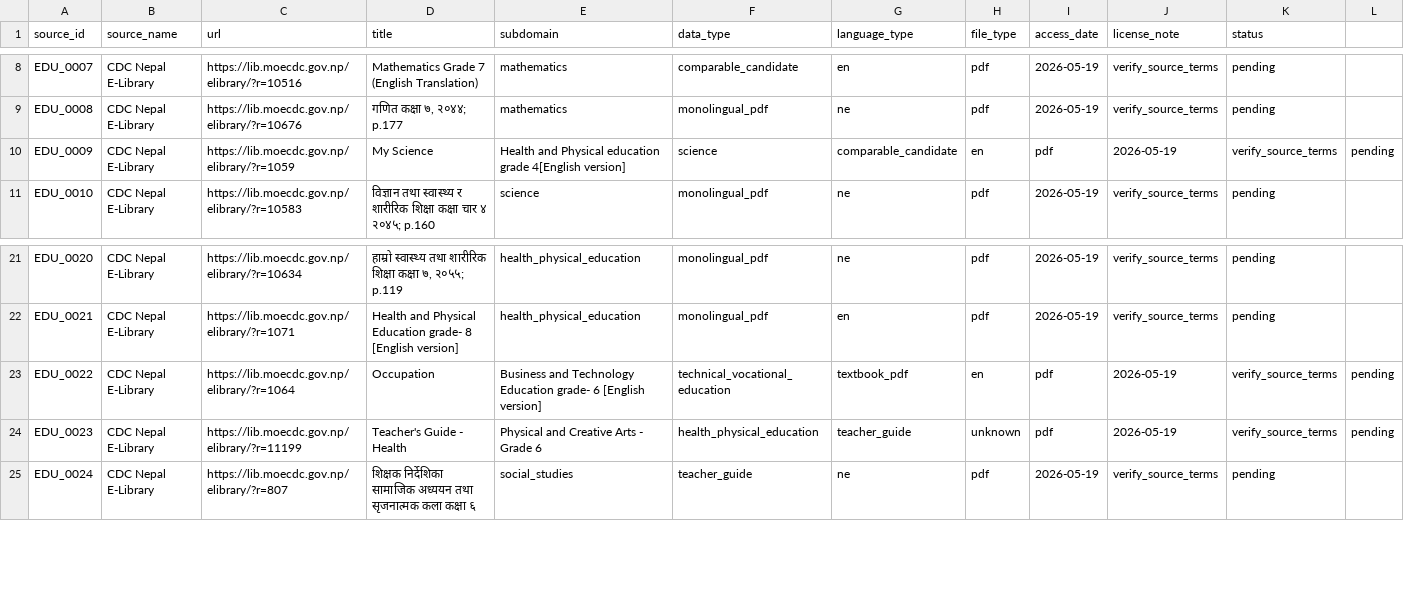
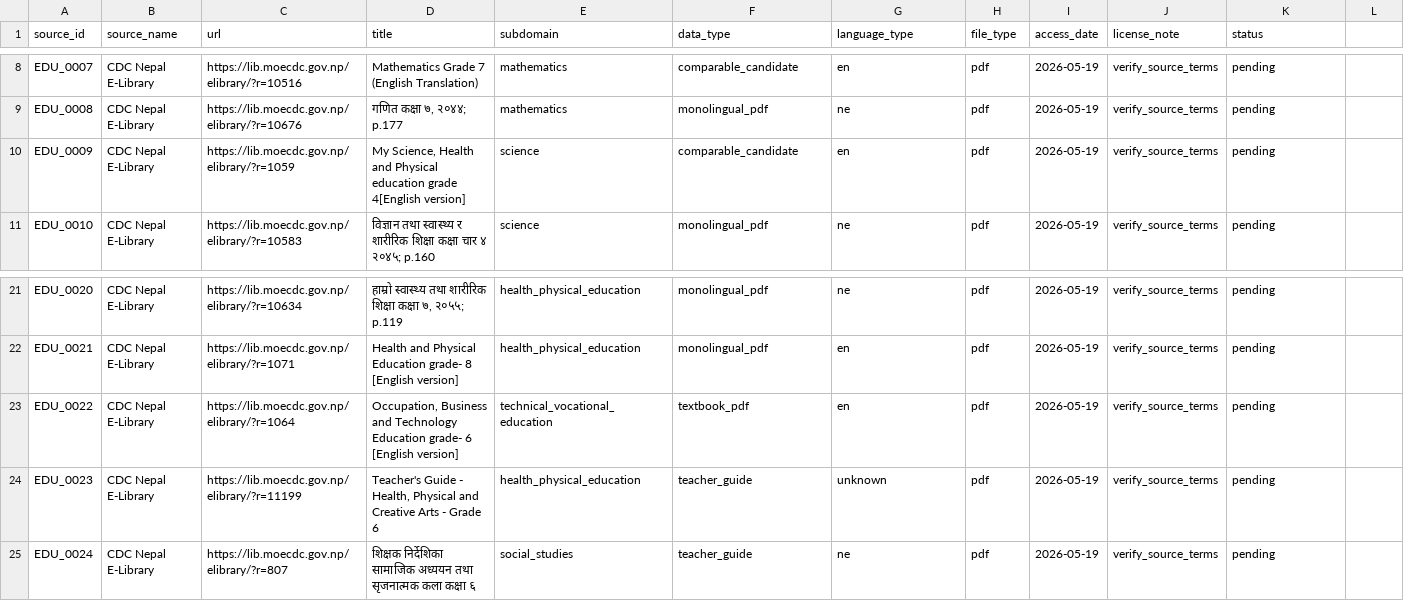
Before and after one commit to Abhay1Dhakl/data_collection_for_edu_domain, a CSV file: data/source_registry.csv, drawn as a sheet; only a part is shown, gaps mark what is left out.

```diff
--- a/data/source_registry.csv
+++ b/data/source_registry.csv
@@ -9,3 +9,3 @@ EDU_0007,CDC Nepal E-Library,https://lib.moecdc.gov.np/elibrary/?r=10516,Mathema
 EDU_0008,CDC Nepal E-Library,https://lib.moecdc.gov.np/elibrary/?r=10676,"गणित कक्षा ७, २०४४; p.177",mathematics,monolingual_pdf,ne,pdf,2026-05-19,verify_source_terms,pending
-EDU_0009,CDC Nepal E-Library,https://lib.moecdc.gov.np/elibrary/?r=1059,My Science, Health and Physical education grade 4[English version],science,comparable_candidate,en,pdf,2026-05-19,verify_source_terms,pending
+EDU_0009,CDC Nepal E-Library,https://lib.moecdc.gov.np/elibrary/?r=1059,"My Science, Health and Physical education grade 4[English version]",science,comparable_candidate,en,pdf,2026-05-19,verify_source_terms,pending
 EDU_0010,CDC Nepal E-Library,https://lib.moecdc.gov.np/elibrary/?r=10583,"विज्ञान तथा स्वास्थ्य र शारीरिक शिक्षा कक्षा चार ४ २०४५; p.160",science,monolingual_pdf,ne,pdf,2026-05-19,verify_source_terms,pending
@@ -22,4 +22,4 @@ EDU_0020,CDC Nepal E-Library,https://lib.moecdc.gov.np/elibrary/?r=10634,"हा
 EDU_0021,CDC Nepal E-Library,https://lib.moecdc.gov.np/elibrary/?r=1071,Health and Physical Education grade- 8 [English version],health_physical_education,monolingual_pdf,en,pdf,2026-05-19,verify_source_terms,pending
-EDU_0022,CDC Nepal E-Library,https://lib.moecdc.gov.np/elibrary/?r=1064,Occupation, Business and Technology Education grade- 6 [English version],technical_vocational_education,textbook_pdf,en,pdf,2026-05-19,verify_source_terms,pending
-EDU_0023,CDC Nepal E-Library,https://lib.moecdc.gov.np/elibrary/?r=11199,Teacher's Guide - Health, Physical and Creative Arts - Grade 6,health_physical_education,teacher_guide,unknown,pdf,2026-05-19,verify_source_terms,pending
+EDU_0022,CDC Nepal E-Library,https://lib.moecdc.gov.np/elibrary/?r=1064,"Occupation, Business and Technology Education grade- 6 [English version]",technical_vocational_education,textbook_pdf,en,pdf,2026-05-19,verify_source_terms,pending
+EDU_0023,CDC Nepal E-Library,https://lib.moecdc.gov.np/elibrary/?r=11199,"Teacher's Guide - Health, Physical and Creative Arts - Grade 6",health_physical_education,teacher_guide,unknown,pdf,2026-05-19,verify_source_terms,pending
 EDU_0024,CDC Nepal E-Library,https://lib.moecdc.gov.np/elibrary/?r=807,शिक्षक निर्देशिका सामाजिक अध्ययन तथा सृजनात्मक कला कक्षा ६,social_studies,teacher_guide,ne,pdf,2026-05-19,verify_source_terms,pending
```
Also changed, not shown: 12 other files.
